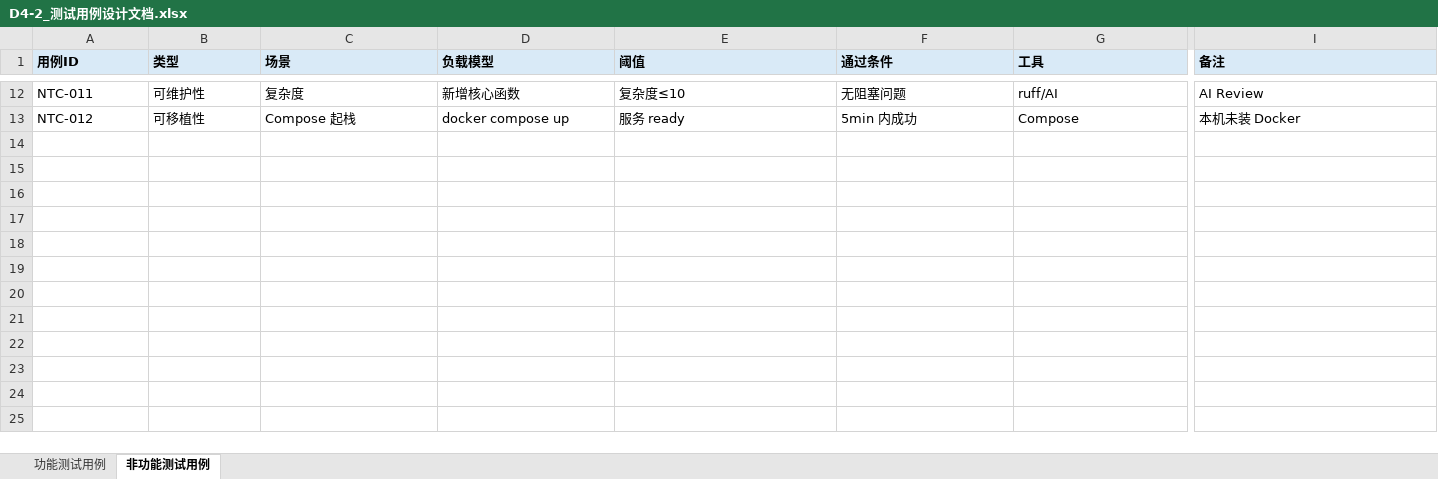
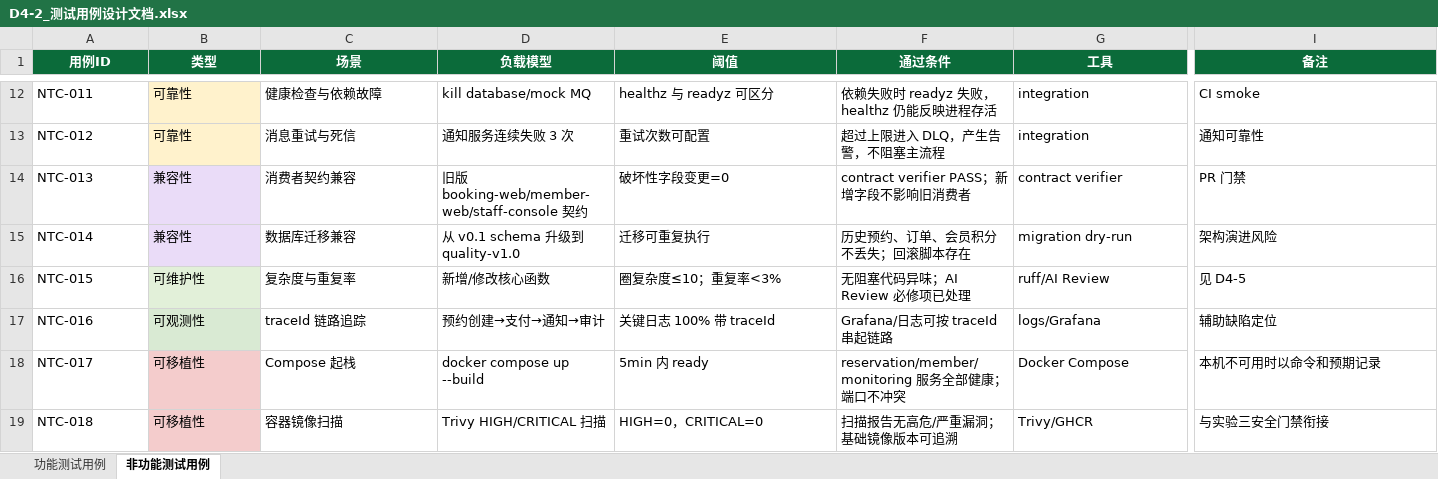
Before and after one commit to EridanusQ/BJFU-SoftwareEngineer, an Excel workbook: 实验四_软件质量工程与AI辅助代码审查/D4-2_测试用例设计文档.xlsx, sheet 非功能测试用例, drawn as a sheet; only a part is shown, gaps mark what is left out; values as stored, in another font and other column widths than the file's, no borders; rows hold the shown columns only; the diff covers the shown part only; the diff names each change by its address in the sheet, - before the commit and + after, or states it on an @@ line.

```diff
--- a/实验四_软件质量工程与AI辅助代码审查/D4-2_测试用例设计文档.xlsx (sheet 非功能测试用例)
+++ b/实验四_软件质量工程与AI辅助代码审查/D4-2_测试用例设计文档.xlsx (sheet 非功能测试用例)
@@ A1:I1 fill: #D9EAF7 → #0B6B3A, text colour: black → #FFFFFF, alignment: left → center @@
-B12 (类型): 可维护性
+B12 (类型): 可靠性
-B12:B13 fill: none
+B12:B13 fill: #FFF2CC
-C12 (场景): 复杂度
+C12 (场景): 健康检查与依赖故障
-D12 (负载模型): 新增核心函数
+D12 (负载模型): kill database/mock MQ
-E12 (阈值): 复杂度≤10
+E12 (阈值): healthz 与 readyz 可区分
-F12 (通过条件): 无阻塞问题
+F12 (通过条件): 依赖失败时 readyz 失败，healthz 仍能反映进程存活
-G12 (工具): ruff/AI
+G12 (工具): integration
-I12 (备注): AI Review
+I12 (备注): CI smoke
-B13 (类型): 可移植性
+B13 (类型): 可靠性
-C13 (场景): Compose 起栈
+C13 (场景): 消息重试与死信
-D13 (负载模型): docker compose up
+D13 (负载模型): 通知服务连续失败 3 次
-E13 (阈值): 服务 ready
+E13 (阈值): 重试次数可配置
-F13 (通过条件): 5min 内成功
+F13 (通过条件): 超过上限进入 DLQ，产生告警，不阻塞主流程
-G13 (工具): Compose
+G13 (工具): integration
-I13 (备注): 本机未装 Docker
+I13 (备注): 通知可靠性
+row 14: NTC-013 | 兼容性 | 消费者契约兼容 | 旧版 booking-web/member-web/staff-console 契约 | 破坏性字段变更=0 | contract verifier PASS；新增字段不影响旧消费者 | contract verifier | PR 门禁
+row 15: NTC-014 | 兼容性 | 数据库迁移兼容 | 从 v0.1 schema 升级到 quality-v1.0 | 迁移可重复执行 | 历史预约、订单、会员积分不丢失；回滚脚本存在 | migration dry-run | 架构演进风险
+row 16: NTC-015 | 可维护性 | 复杂度与重复率 | 新增/修改核心函数 | 圈复杂度≤10；重复率<3% | 无阻塞代码异味；AI Review 必修项已处理 | ruff/AI Review | 见 D4-5
+row 17: NTC-016 | 可观测性 | traceId 链路追踪 | 预约创建→支付→通知→审计 | 关键日志 100% 带 traceId | Grafana/日志可按 traceId 串起链路 | logs/Grafana | 辅助缺陷定位
+row 18: NTC-017 | 可移植性 | Compose 起栈 | docker compose up --build | 5min 内 ready | reservation/member/monitoring 服务全部健康；端口不冲突 | Docker Compose | 本机不可用时以命令和预期记录
+row 19: NTC-018 | 可移植性 | 容器镜像扫描 | Trivy HIGH/CRITICAL 扫描 | HIGH=0，CRITICAL=0 | 扫描报告无高危/严重漏洞；基础镜像版本可追溯 | Trivy/GHCR | 与实验三安全门禁衔接
```
Also changed, not shown: 58 edited cells and cell formats elsewhere in this sheet, sheet 功能测试用例, 1 other file.
